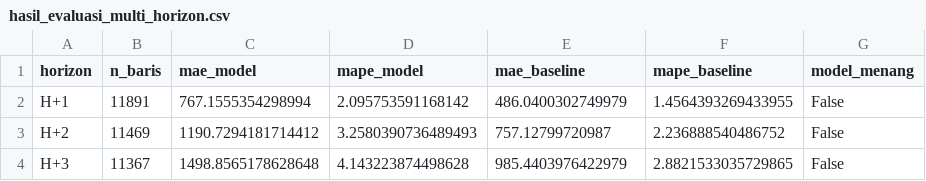
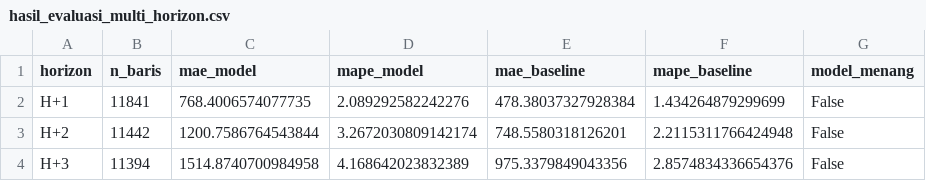
Before and after one commit to Hafizhputra27/example_scrap, a CSV file: models/hasil_evaluasi_multi_horizon.csv, drawn as a sheet.

```diff
--- a/models/hasil_evaluasi_multi_horizon.csv
+++ b/models/hasil_evaluasi_multi_horizon.csv
@@ -1,4 +1,4 @@
 horizon,n_baris,mae_model,mape_model,mae_baseline,mape_baseline,model_menang
-H+1,11891,767.1555354298994,2.095753591168142,486.0400302749979,1.4564393269433955,False
-H+2,11469,1190.7294181714412,3.2580390736489493,757.12799720987,2.236888540486752,False
-H+3,11367,1498.8565178628648,4.143223874498628,985.4403976422979,2.8821533035729865,False
+H+1,11841,768.4006574077735,2.089292582242276,478.38037327928384,1.434264879299699,False
+H+2,11442,1200.7586764543844,3.2672030809142174,748.5580318126201,2.2115311766424948,False
+H+3,11394,1514.8740700984958,4.168642023832389,975.3379849043356,2.8574834336654376,False
```
Also changed, not shown: data/processed/cuaca_9_pasar.csv, data/processed/kurs_usd_idr.csv, 22 other files.
